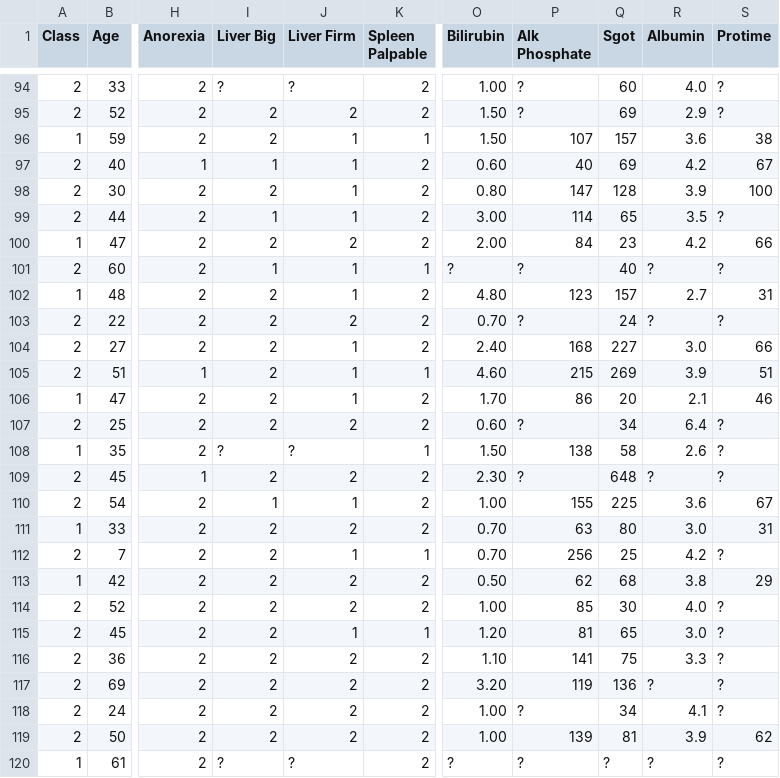
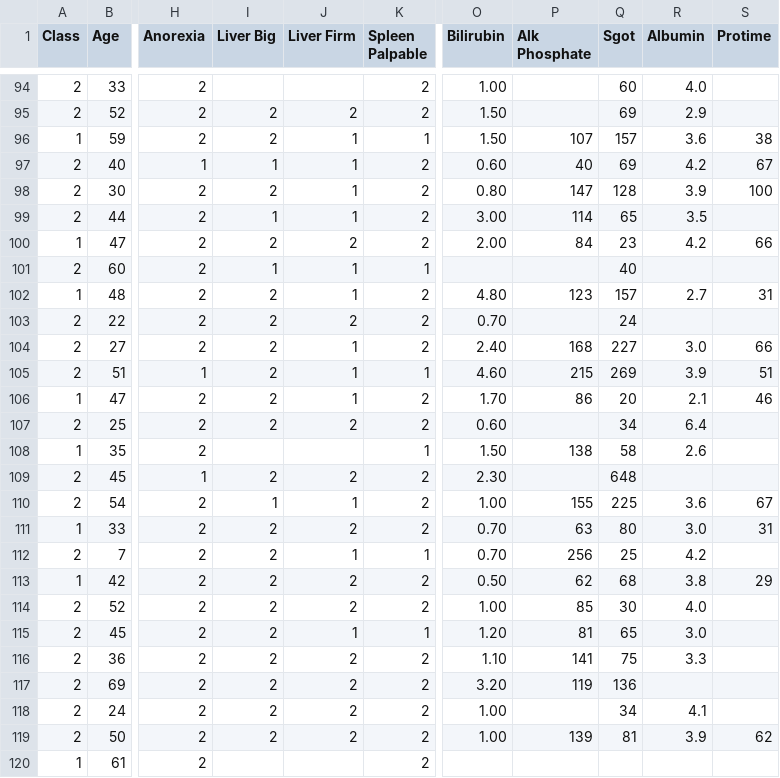
Before and after one commit to happidunm/UAS_ML_Semester01, a CSV file: hepatitis.csv, drawn as a sheet; only a part is shown, gaps mark what is left out; the diff covers the shown part only; the diff names each change by its address in the sheet, - before the commit and + after, or states it on an @@ line.

```diff
--- a/hepatitis.csv
+++ b/hepatitis.csv
-I94 (Liver Big): ?
+I94 (Liver Big): (empty)
-J94 (Liver Firm): ?
+J94 (Liver Firm): (empty)
-P94:P95 (Alk Phosphate): ?
+P94:P95 (Alk Phosphate): (empty)
-S94:S95 (Protime): ?
+S94:S95 (Protime): (empty)
-S99 (Protime): ?
+S99 (Protime): (empty)
-O101 (Bilirubin): ?
+O101 (Bilirubin): (empty)
-P101 (Alk Phosphate): ?
+P101 (Alk Phosphate): (empty)
-R101 (Albumin): ?
+R101 (Albumin): (empty)
-S101 (Protime): ?
+S101 (Protime): (empty)
-P103 (Alk Phosphate): ?
+P103 (Alk Phosphate): (empty)
-R103 (Albumin): ?
+R103 (Albumin): (empty)
-S103 (Protime): ?
+S103 (Protime): (empty)
-P107 (Alk Phosphate): ?
+P107 (Alk Phosphate): (empty)
-S107:S109 (Protime): ?
+S107:S109 (Protime): (empty)
-I108 (Liver Big): ?
+I108 (Liver Big): (empty)
-J108 (Liver Firm): ?
+J108 (Liver Firm): (empty)
-P109 (Alk Phosphate): ?
+P109 (Alk Phosphate): (empty)
-R109 (Albumin): ?
+R109 (Albumin): (empty)
-S112 (Protime): ?
+S112 (Protime): (empty)
-S114:S118 (Protime): ?
+S114:S118 (Protime): (empty)
-R117 (Albumin): ?
+R117 (Albumin): (empty)
-P118 (Alk Phosphate): ?
+P118 (Alk Phosphate): (empty)
-I120 (Liver Big): ?
+I120 (Liver Big): (empty)
-J120 (Liver Firm): ?
+J120 (Liver Firm): (empty)
-O120 (Bilirubin): ?
+O120 (Bilirubin): (empty)
-P120 (Alk Phosphate): ?
+P120 (Alk Phosphate): (empty)
-Q120 (Sgot): ?
+Q120 (Sgot): (empty)
-R120 (Albumin): ?
+R120 (Albumin): (empty)
-S120 (Protime): ?
+S120 (Protime): (empty)
```
Also changed, not shown: 130 edited cells elsewhere in this file.
